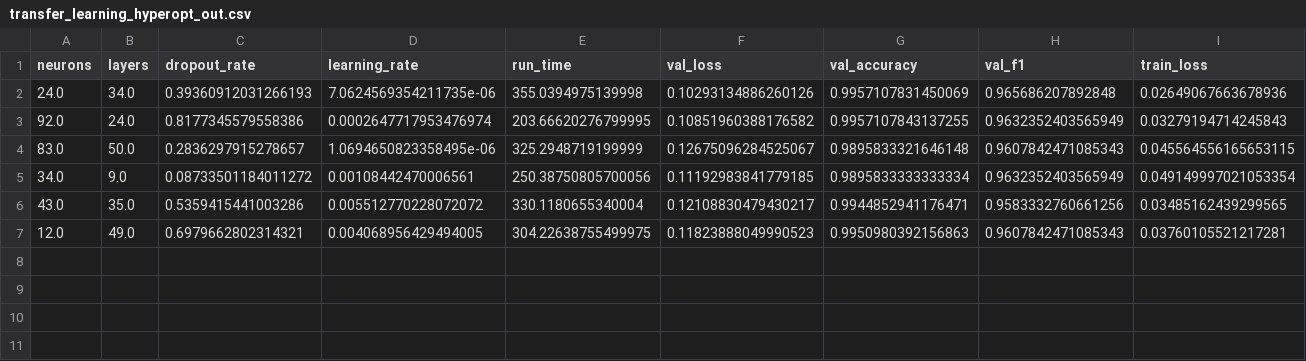
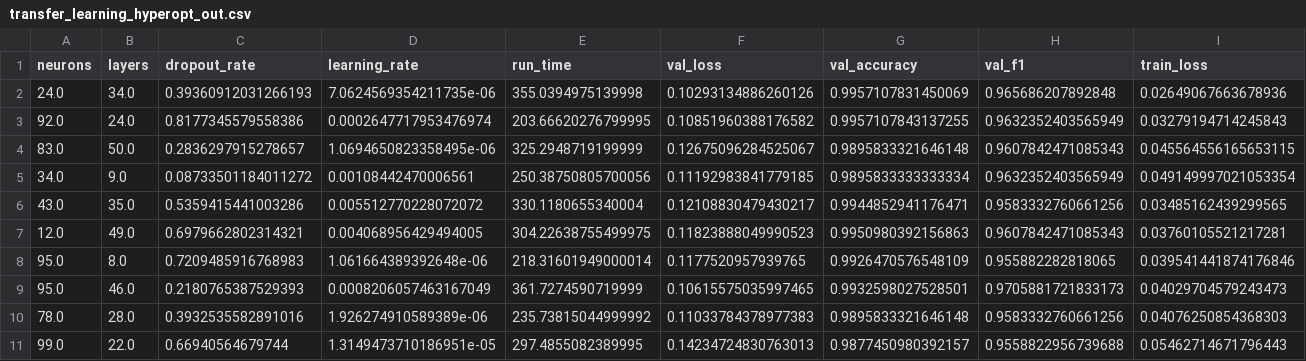
Before and after one commit to DominiquePaul/iwi-image-classifier, a CSV file: Main/out_files/transfer_learning_hyperopt_out.csv, drawn as a sheet; only a part is shown; rows hold the shown columns only; the diff names each change by its address in the sheet, - before the commit and + after, or states it on an @@ line.

Commit message:
tpu hyperopt adjustments

```diff
--- a/Main/out_files/transfer_learning_hyperopt_out.csv
+++ b/Main/out_files/transfer_learning_hyperopt_out.csv
+row 8: 95.0 | 8.0 | 0.7209485916768983 | 1.061664389392648e-06 | 218.31601949000014 | 0.1177520957939765 | 0.9926470576548109 | 0.955882282818065 | 0.039541441874176846
+row 9: 95.0 | 46.0 | 0.2180765387529393 | 0.0008206057463167049 | 361.7274590719999 | 0.10615575035997465 | 0.9932598027528501 | 0.9705881721833173 | 0.04029704579243473
+row 10: 78.0 | 28.0 | 0.3932535582891016 | 1.926274910589389e-06 | 235.73815044999992 | 0.11033784378977383 | 0.9895833321646148 | 0.9583332760661256 | 0.04076250854368303
+row 11: 99.0 | 22.0 | 0.66940564679744 | 1.3149473710186951e-05 | 297.4855082389995 | 0.14234724830763013 | 0.9877450980392157 | 0.9558822956739688 | 0.05462714671796443
```
Also changed, not shown: 3 other files.
